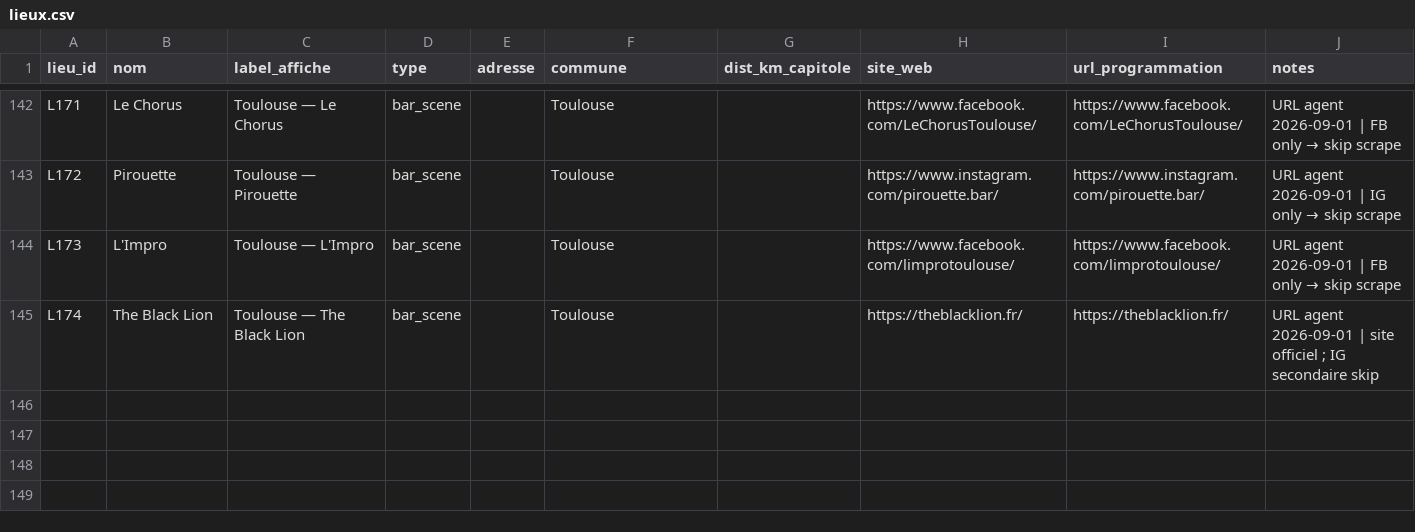
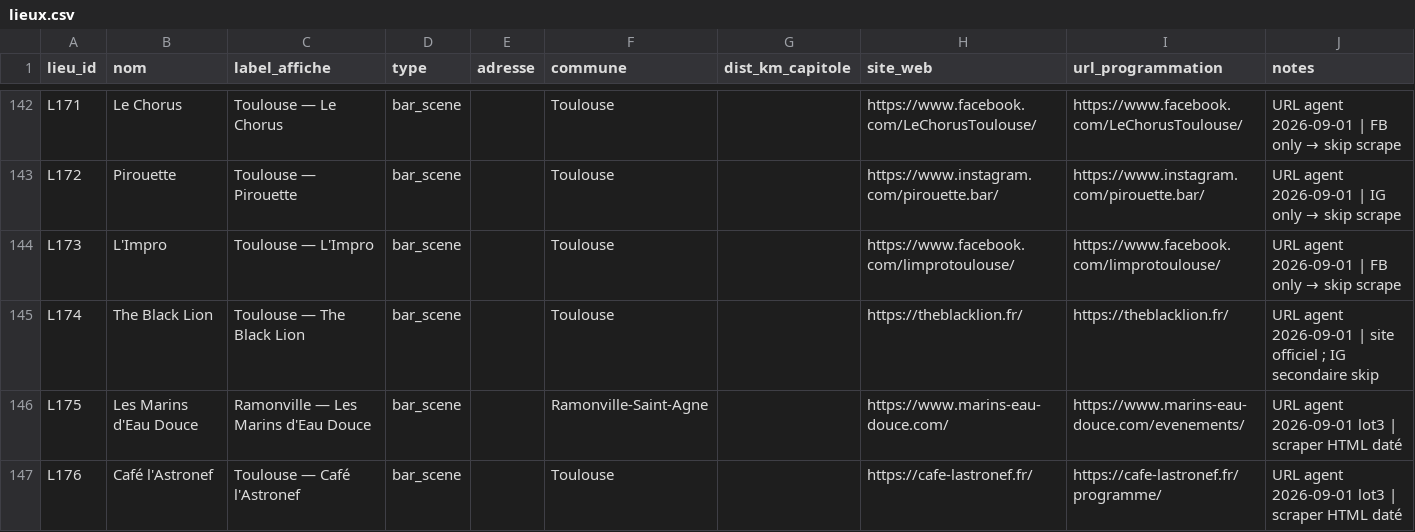
Before and after one commit to edosdat/CultureConnect, a CSV file: data/lieux.csv, drawn as a sheet; only a part is shown, gaps mark what is left out.

Commit message:
data: add-only L175-L176 Marins+Astronef (+11 dates)

```diff
--- a/data/lieux.csv
+++ b/data/lieux.csv
@@ -145 +145,3 @@ L173,L'Impro,Toulouse — L'Impro,bar_scene,,Toulouse,,https://www.facebook.com/
 L174,The Black Lion,Toulouse — The Black Lion,bar_scene,,Toulouse,,https://theblacklion.fr/,https://theblacklion.fr/,URL agent 2026-09-01 | site officiel ; IG secondaire skip
+L175,Les Marins d'Eau Douce,Ramonville — Les Marins d'Eau Douce,bar_scene,,Ramonville-Saint-Agne,,https://www.marins-eau-douce.com/,https://www.marins-eau-douce.com/evenements/,URL agent 2026-09-01 lot3 | scraper HTML daté
+L176,Café l'Astronef,Toulouse — Café l'Astronef,bar_scene,,Toulouse,,https://cafe-lastronef.fr/,https://cafe-lastronef.fr/programme/,URL agent 2026-09-01 lot3 | scraper HTML daté
```
Also changed, not shown: 2 other files.
